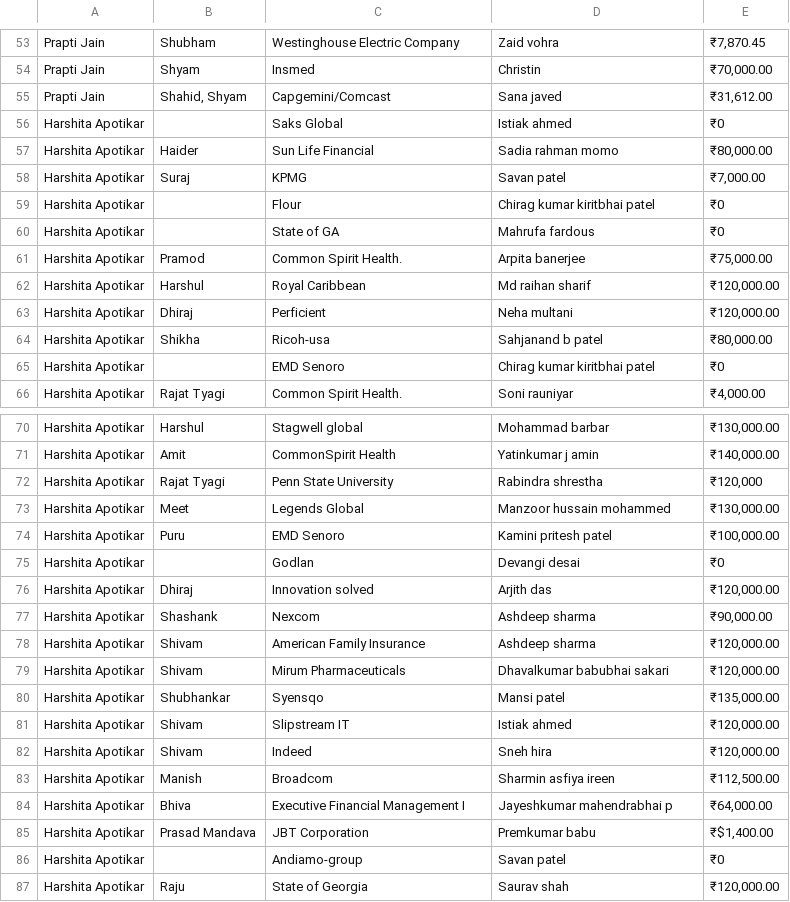
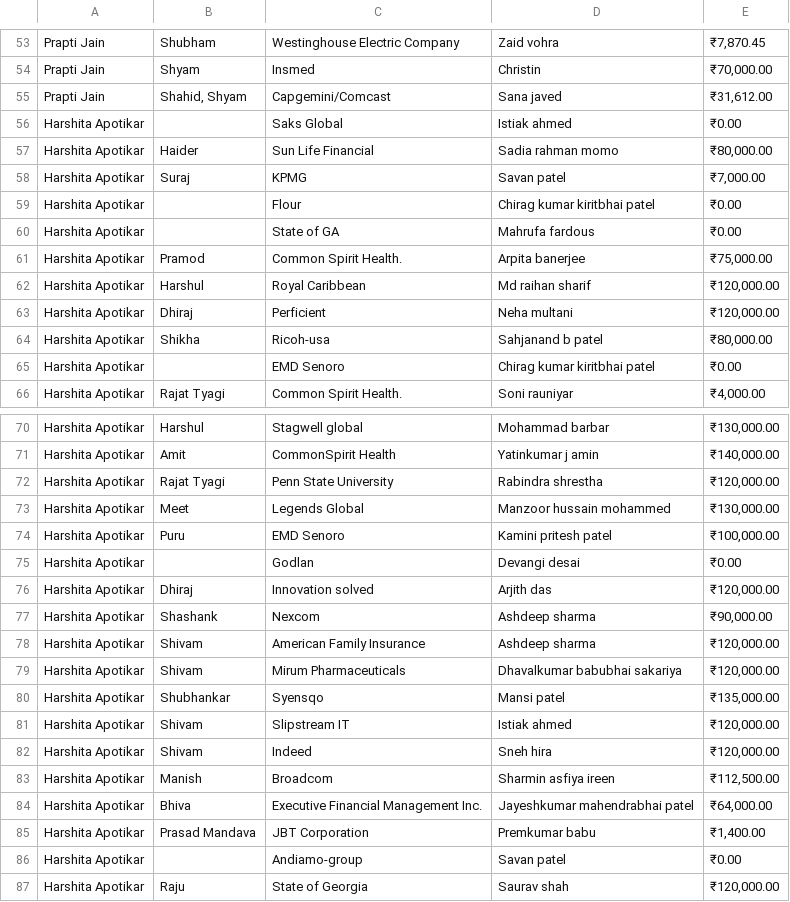
Before and after one commit to Akshat0501/support-utilization-and-expense-report, a CSV file: Data/Oct.csv, drawn as a sheet; only a part is shown, gaps mark what is left out; the diff covers the shown part only.

```diff
--- a/Data/Oct.csv
+++ b/Data/Oct.csv
@@ -55,7 +55,7 @@ Prapti Jain,Shyam,Insmed,Christin,"₹70,000.00"
 Prapti Jain,"Shahid, Shyam",Capgemini/Comcast,Sana javed,"₹31,612.00"
-Harshita Apotikar,,Saks Global,Istiak ahmed,₹0
+Harshita Apotikar,,Saks Global,Istiak ahmed,₹0.00
 Harshita Apotikar,Haider,Sun Life Financial,Sadia rahman momo,"₹80,000.00"
 Harshita Apotikar,Suraj,KPMG,Savan patel,"₹7,000.00"
-Harshita Apotikar,,Flour,Chirag kumar kiritbhai patel,₹0
-Harshita Apotikar,,State of GA,Mahrufa fardous,₹0
+Harshita Apotikar,,Flour,Chirag kumar kiritbhai patel,₹0.00
+Harshita Apotikar,,State of GA,Mahrufa fardous,₹0.00
 Harshita Apotikar,Pramod,Common Spirit Health.,Arpita banerjee,"₹75,000.00"
@@ -64,3 +64,3 @@ Harshita Apotikar,Dhiraj,Perficient,Neha multani,"₹120,000.00"
 Harshita Apotikar,Shikha,Ricoh-usa,Sahjanand b patel,"₹80,000.00"
-Harshita Apotikar,,EMD Senoro,Chirag kumar kiritbhai patel,₹0
+Harshita Apotikar,,EMD Senoro,Chirag kumar kiritbhai patel,₹0.00
 Harshita Apotikar,Rajat Tyagi,Common Spirit Health.,Soni rauniyar,"₹4,000.00"
@@ -71,6 +71,6 @@ Harshita Apotikar,Harshul,Stagwell global,Mohammad barbar,"₹130,000.00"
 Harshita Apotikar,Amit,CommonSpirit Health,Yatinkumar j amin,"₹140,000.00"
-Harshita Apotikar,Rajat Tyagi,Penn State University,Rabindra shrestha,"₹120,000"
+Harshita Apotikar,Rajat Tyagi,Penn State University,Rabindra shrestha,"₹120,000.00"
 Harshita Apotikar,Meet,Legends Global,Manzoor hussain mohammed,"₹130,000.00"
 Harshita Apotikar,Puru,EMD Senoro,Kamini pritesh patel,"₹100,000.00"
-Harshita Apotikar,,Godlan,Devangi desai,₹0
+Harshita Apotikar,,Godlan,Devangi desai,₹0.00
 Harshita Apotikar,Dhiraj,Innovation solved,Arjith das,"₹120,000.00"
@@ -78,3 +78,3 @@ Harshita Apotikar,Shashank,Nexcom,Ashdeep sharma,"₹90,000.00"
 Harshita Apotikar,Shivam,American Family Insurance,Ashdeep sharma,"₹120,000.00"
-Harshita Apotikar,Shivam,Mirum Pharmaceuticals,Dhavalkumar babubhai sakari,"₹120,000.00"
+Harshita Apotikar,Shivam,Mirum Pharmaceuticals,Dhavalkumar babubhai sakariya,"₹120,000.00"
 Harshita Apotikar,Shubhankar,Syensqo,Mansi patel,"₹135,000.00"
@@ -83,5 +83,5 @@ Harshita Apotikar,Shivam,Indeed,Sneh hira,"₹120,000.00"
 Harshita Apotikar,Manish,Broadcom,Sharmin asfiya ireen,"₹112,500.00"
-Harshita Apotikar,Bhiva,Executive Financial Management I,Jayeshkumar mahendrabhai p,"₹64,000.00"
-Harshita Apotikar,Prasad Mandava,JBT Corporation,Premkumar babu,"₹$1,400.00"
-Harshita Apotikar,,Andiamo-group,Savan patel,₹0
+Harshita Apotikar,Bhiva,Executive Financial Management Inc.,Jayeshkumar mahendrabhai patel,"₹64,000.00"
+Harshita Apotikar,Prasad Mandava,JBT Corporation,Premkumar babu,"₹1,400.00"
+Harshita Apotikar,,Andiamo-group,Savan patel,₹0.00
 Harshita Apotikar,Raju,State of Georgia,Saurav shah,"₹120,000.00"
```
Also changed, not shown: 1 removed row and 61 edited cells elsewhere in this file.
